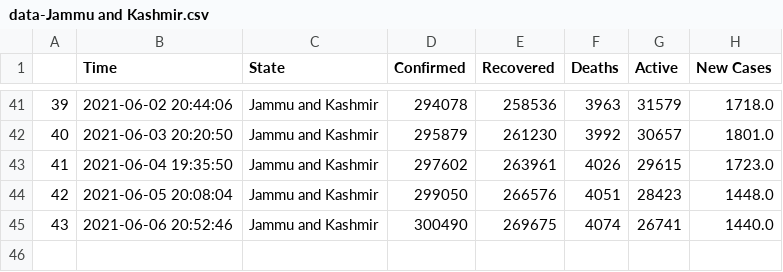
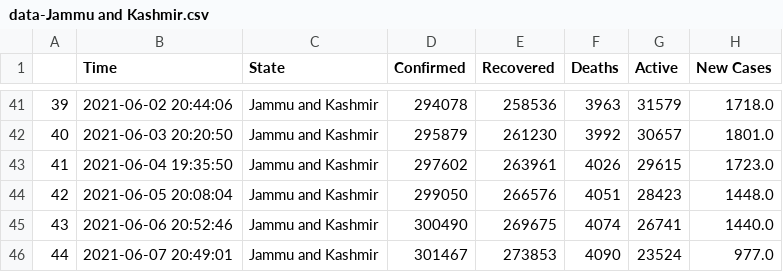
Before and after one commit to dakkshesh07/covid19_data-india-DERP, a CSV file: Jammu and Kashmir/data-Jammu and Kashmir.csv, drawn as a sheet; only a part is shown, gaps mark what is left out.

Commit message:
Jammu and Kashmir: upload updated datasets, fetched on 2021-06-07 20:49:01

```diff
--- a/Jammu and Kashmir/data-Jammu and Kashmir.csv
+++ b/Jammu and Kashmir/data-Jammu and Kashmir.csv
@@ -45 +45,2 @@
 43,2021-06-06 20:52:46,Jammu and Kashmir,300490,269675,4074,26741,1440.0
+44,2021-06-07 20:49:01,Jammu and Kashmir,301467,273853,4090,23524,977.0
```
